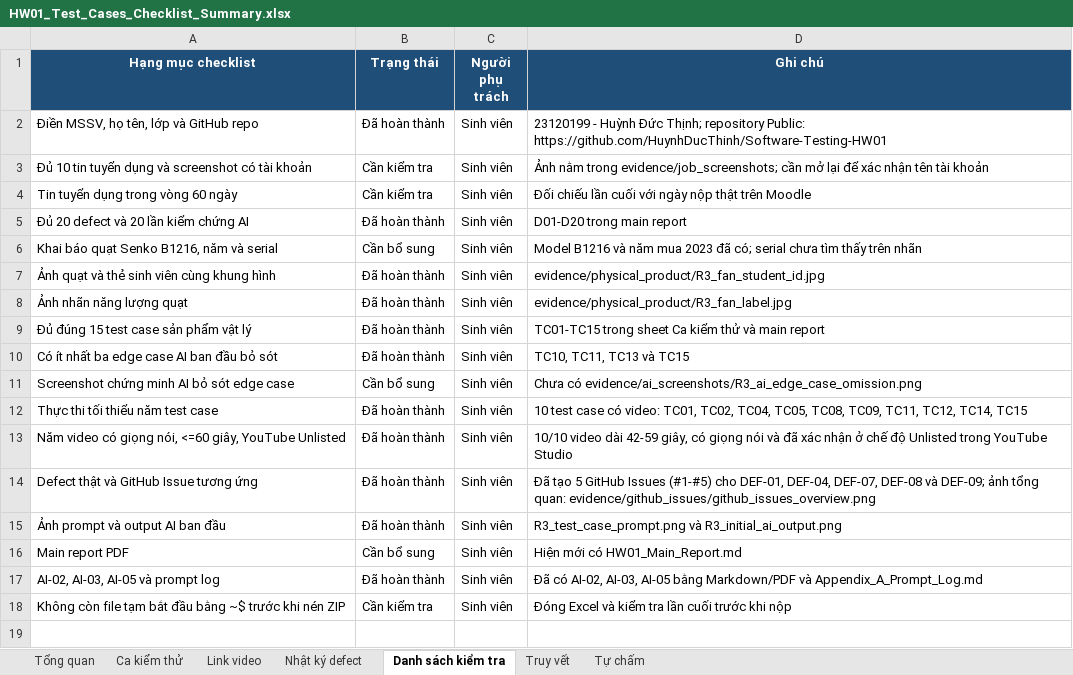
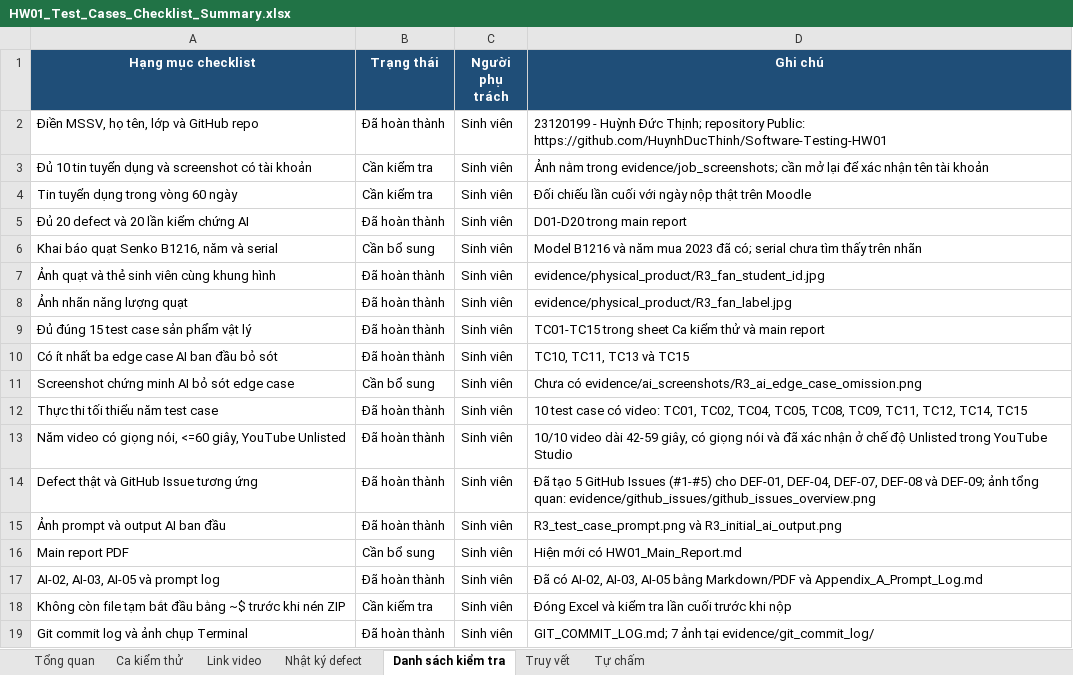
Before and after one commit to HuynhDucThinh/Software-Testing-HW01, an Excel workbook: HW01_Test_Cases_Checklist_Summary.xlsx, sheet Danh sách kiểm tra, drawn as a sheet; values as stored, in another font and other column widths than the file's, no borders; conditional formats and table styles not drawn; the diff names each change by its address in the sheet, - before the commit and + after, or states it on an @@ line.

Commit message:
update git commit log

```diff
--- a/HW01_Test_Cases_Checklist_Summary.xlsx (sheet Danh sách kiểm tra)
+++ b/HW01_Test_Cases_Checklist_Summary.xlsx (sheet Danh sách kiểm tra)
+row 19: Git commit log và ảnh chụp Terminal | Đã hoàn thành | Sinh viên | GIT_COMMIT_LOG.md; 7 ảnh tại evidence/git_commit_log/
```
Also changed, not shown: sheet Tổng quan, sheet Truy vết, sheet Tự chấm, 11 other files.
